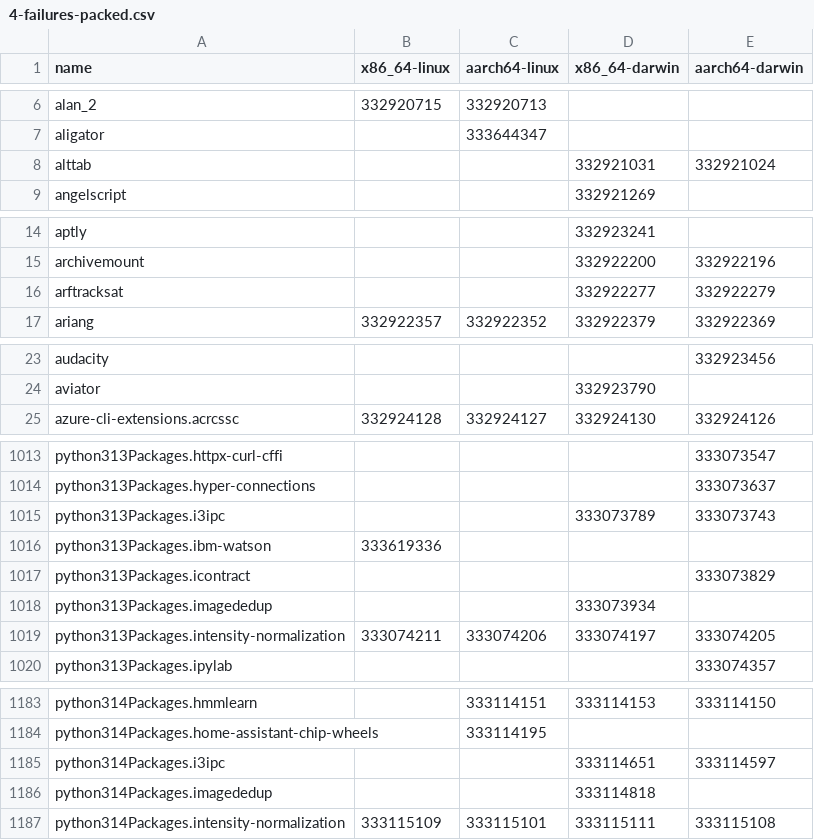
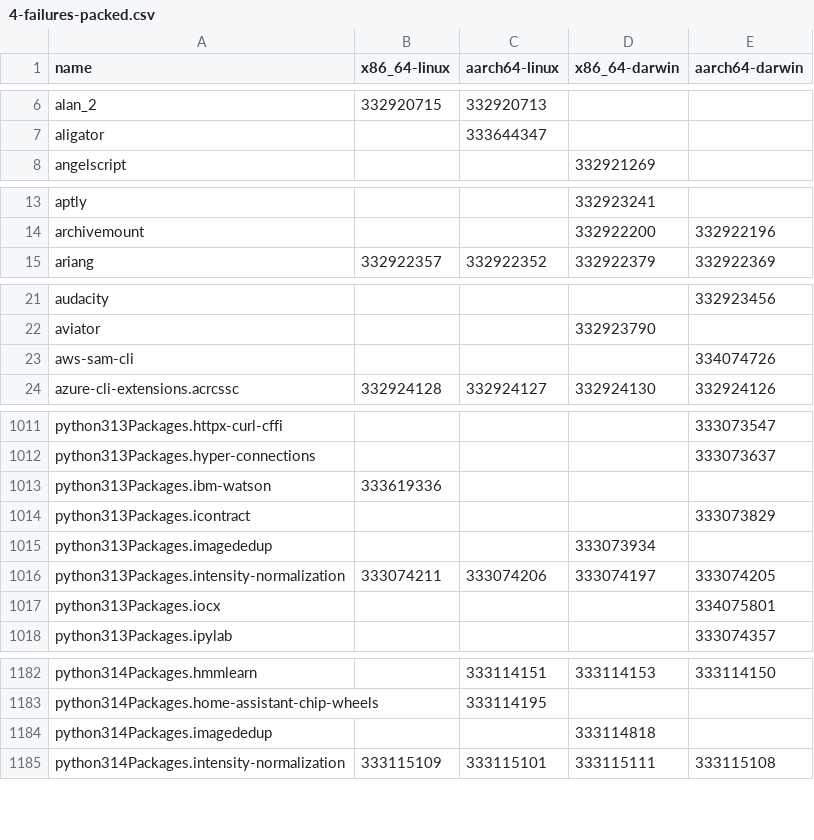
Before and after one commit to Sigmanificient/nixpkgs-failure-notify, a CSV file: results/trunk/4-failures-packed.csv, drawn as a sheet; only a part is shown, gaps mark what is left out; the diff covers the shown part only.

```diff
--- a/results/trunk/4-failures-packed.csv
+++ b/results/trunk/4-failures-packed.csv
@@ -7,3 +7,2 @@ alan_2,332920715,332920713,,
 aligator,,333644347,,
-alttab,,,332921031,332921024
 angelscript,,,332921269,
@@ -15,3 +14,2 @@ aptly,,,332923241,
 archivemount,,,332922200,332922196
-arftracksat,,,332922277,332922279
 ariang,332922357,332922352,332922379,332922369
@@ -24,2 +22,3 @@ audacity,,,,332923456
 aviator,,,332923790,
+aws-sam-cli,,,,334074726
 azure-cli-extensions.acrcssc,332924128,332924127,332924130,332924126
@@ -1014,3 +1012,2 @@ python313Packages.httpx-curl-cffi,,,,333073547
 python313Packages.hyper-connections,,,,333073637
-python313Packages.i3ipc,,,333073789,333073743
 python313Packages.ibm-watson,333619336,,,
@@ -1019,2 +1016,3 @@ python313Packages.imagededup,,,333073934,
 python313Packages.intensity-normalization,333074211,333074206,333074197,333074205
+python313Packages.iocx,,,,334075801
 python313Packages.ipylab,,,,333074357
@@ -1184,3 +1183,2 @@ python314Packages.hmmlearn,,333114151,333114153,333114150
 python314Packages.home-assistant-chip-wheels,,333114195,,
-python314Packages.i3ipc,,,333114651,333114597
 python314Packages.imagededup,,,333114818,
```
Also changed, not shown: 8 added rows, 8 removed rows and 6 edited cells elsewhere in this file, results/staging-next/3-failures-aarch64-linux.csv, results/staging-next/3-failures-x86_64-linux.csv, 13 other files.
